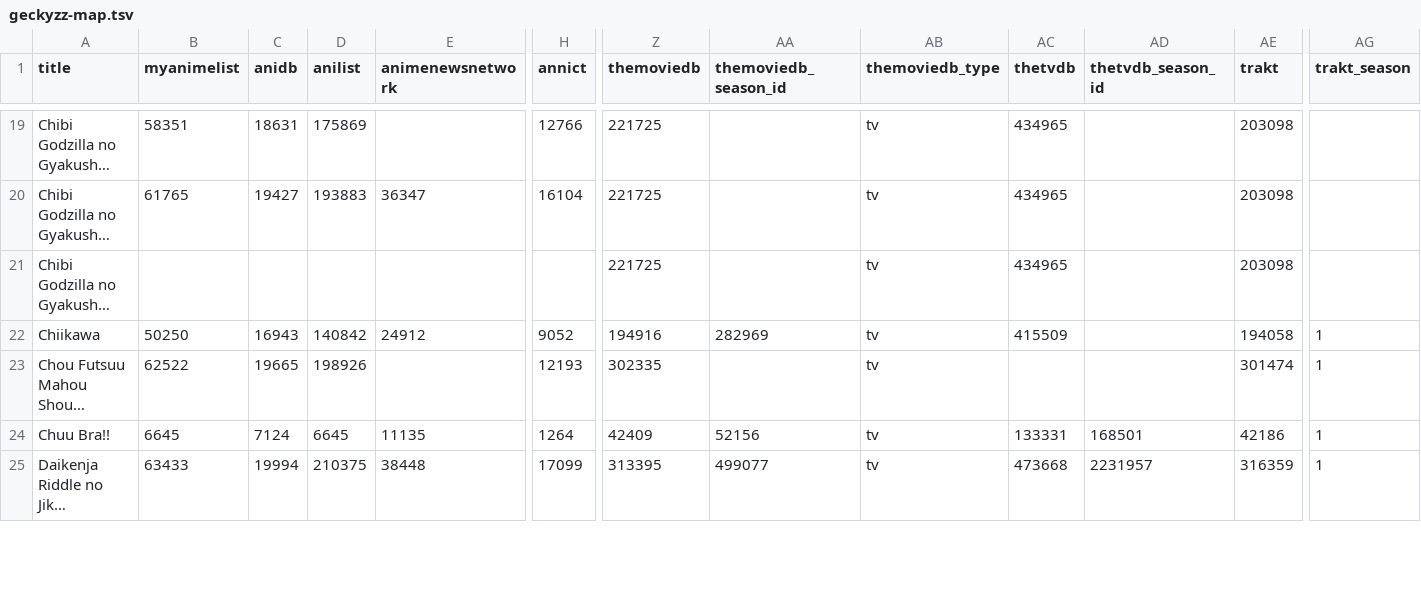
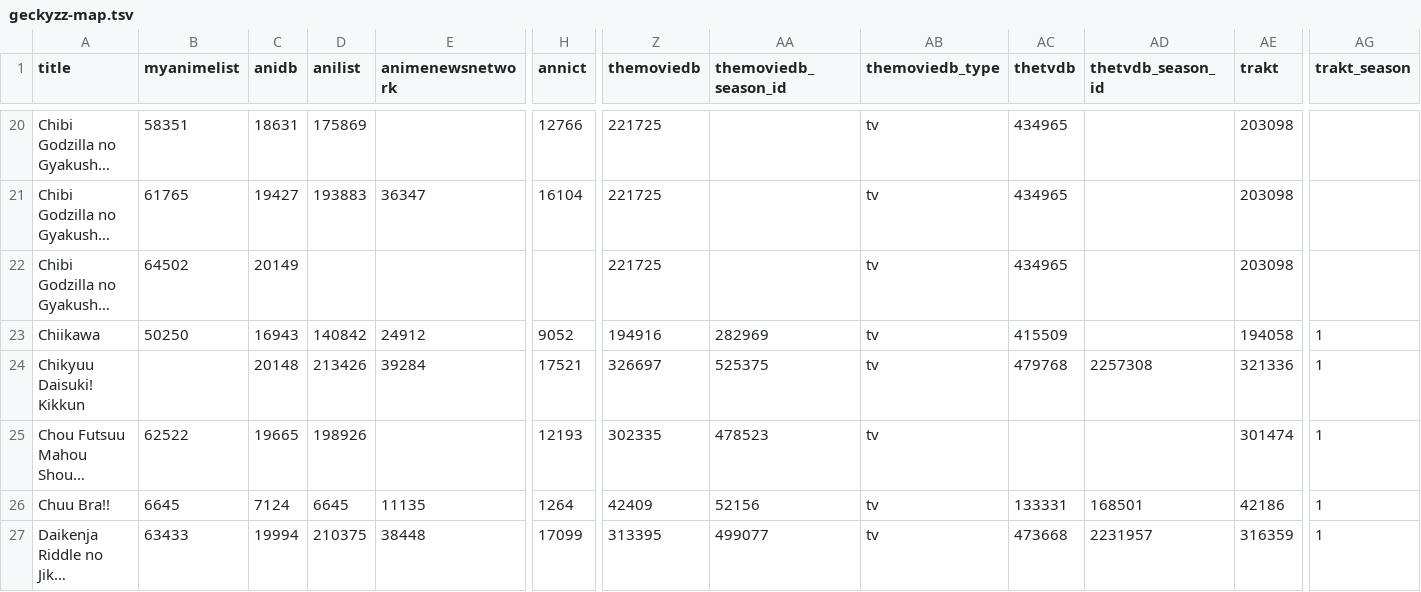
Before and after one commit to nattadasu/animeApi, a TSV file: database/raw/geckyzz-map.tsv, drawn as a sheet; only a part is shown, gaps mark what is left out; long unchanged cells end in …; addresses are those after the commit; rows hold the shown columns only; the diff covers the shown part only; the diff names each change by its address in the sheet, - before the commit and + after, or states it on an @@ line.

```diff
--- a/database/raw/geckyzz-map.tsv
+++ b/database/raw/geckyzz-map.tsv
-B22 (myanimelist): (empty)
+B22 (myanimelist): 64502
-C22 (anidb): (empty)
+C22 (anidb): 20149
+row 24: Chikyuu Daisuki! Kikkun |  | 20148 | 213426 | 39284 | 17521 | 326697 | 525375 | tv | 479768 | 2257308 | 321336 | 1
-AA25 (themoviedb_season_id): (empty)
+AA25 (themoviedb_season_id): 478523
```
Also changed, not shown: 2 added rows and 24 edited cells elsewhere in this file, database/raw/.downloader.tsv, 14 other files.
